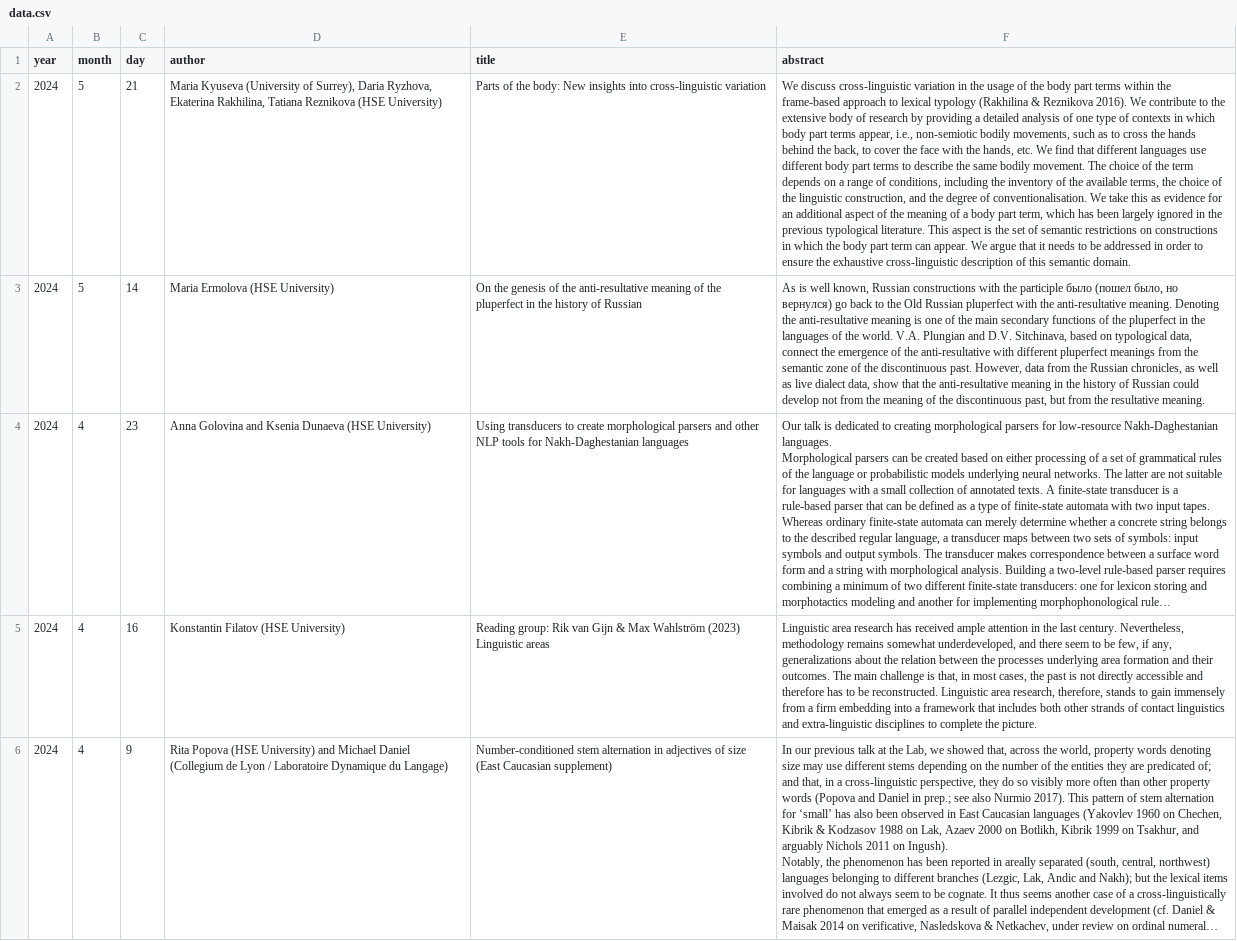
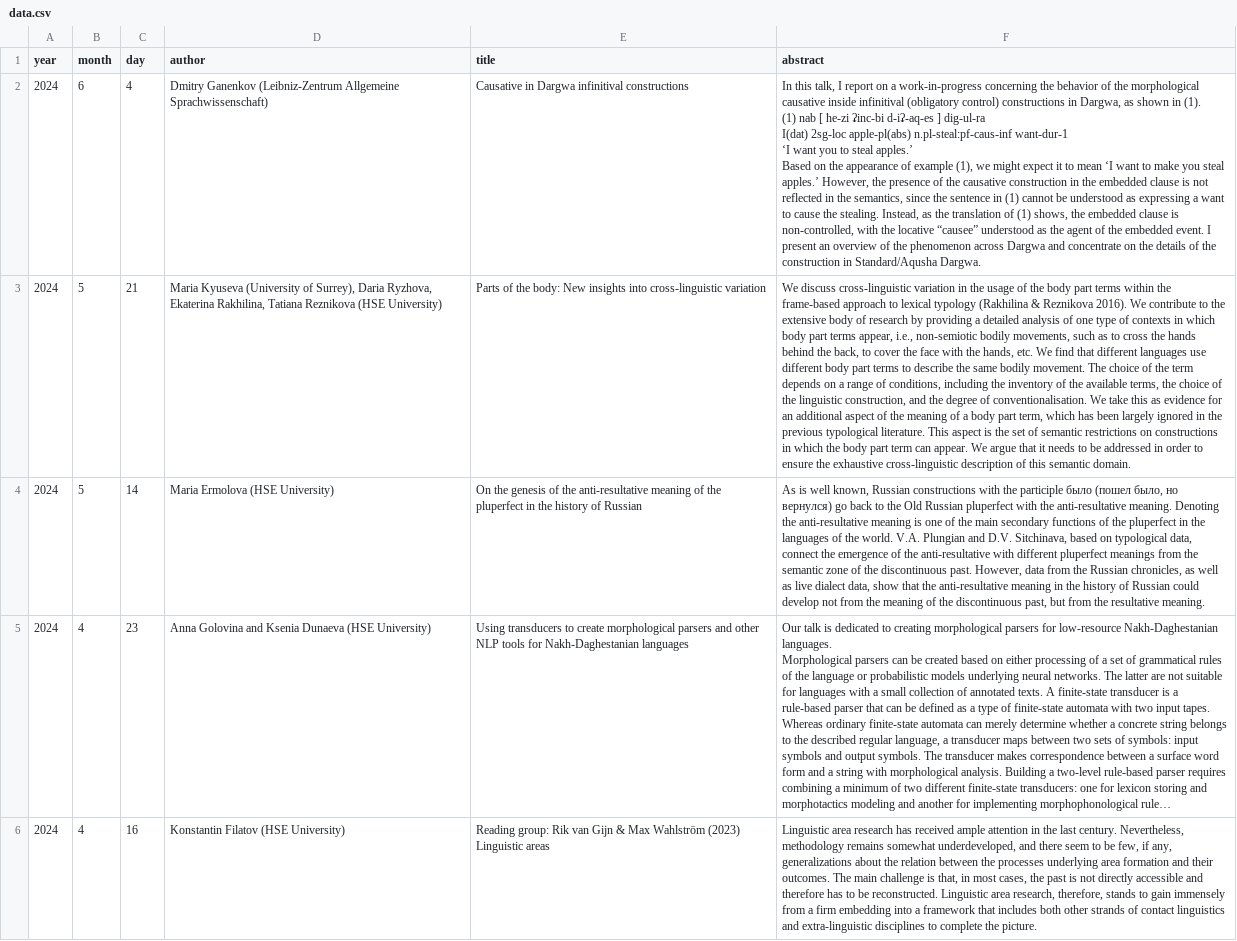
Before and after one commit to LingConLab/seminars_page, a CSV file: data.csv, drawn as a sheet; only a part is shown; the shorter side is filled out with more unchanged rows; long unchanged cells end in …; ↵ is a line break in a cell; the diff names each change by its address in the sheet, - before the commit and + after, or states it on an @@ line.

Commit message:
Update data.csv

```diff
--- a/data.csv
+++ b/data.csv
+row 2: 2024 | 6 | 4 | Dmitry Ganenkov (Leibniz-Zentrum Allgemeine Sprachwissenschaft) | Causative in Dargwa infinitival constructions | In this talk, I report on a work-in-progress concerning the behavior of the morphological causative inside infinitival (obligatory control) constructions in Dargwa, as shown in (1). ↵ (1) nab [ ħe-zi ʡinc-bi d-iʡ-aq-es ] dig-ul-ra ↵ I(dat) 2sg-loc apple-pl(abs) n.pl-steal:pf-caus-inf want-dur-1 ↵ ‘I want you to steal apples.’ ↵ Based on the appearance of example (1), we might expect it to mean ‘I want to make you steal apples.’ However, the presence of the causative construction in the embedded clause is not reflected in the semantics, since the sentence in (1) cannot be understood as expressing a want to cause the stealing. Instead, as the translation of (1) shows, the embedded clause is non-controlled, with the locative “causee” understood as the agent of the embedded event. I present an overview of the phenomenon across Dargwa and concentrate on the details of the construction in Standard/Aqusha Dargwa.
```
